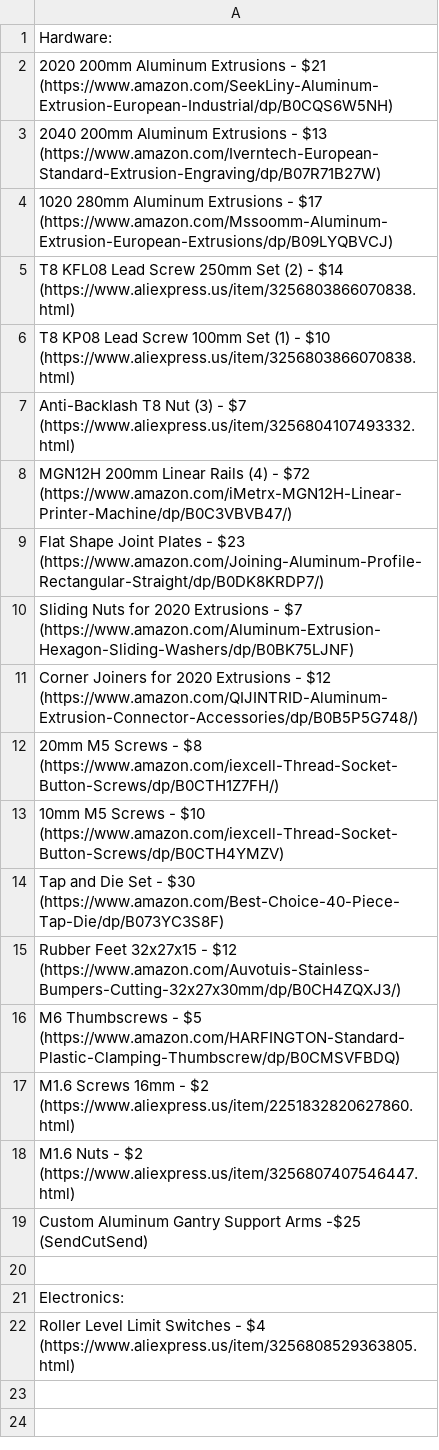
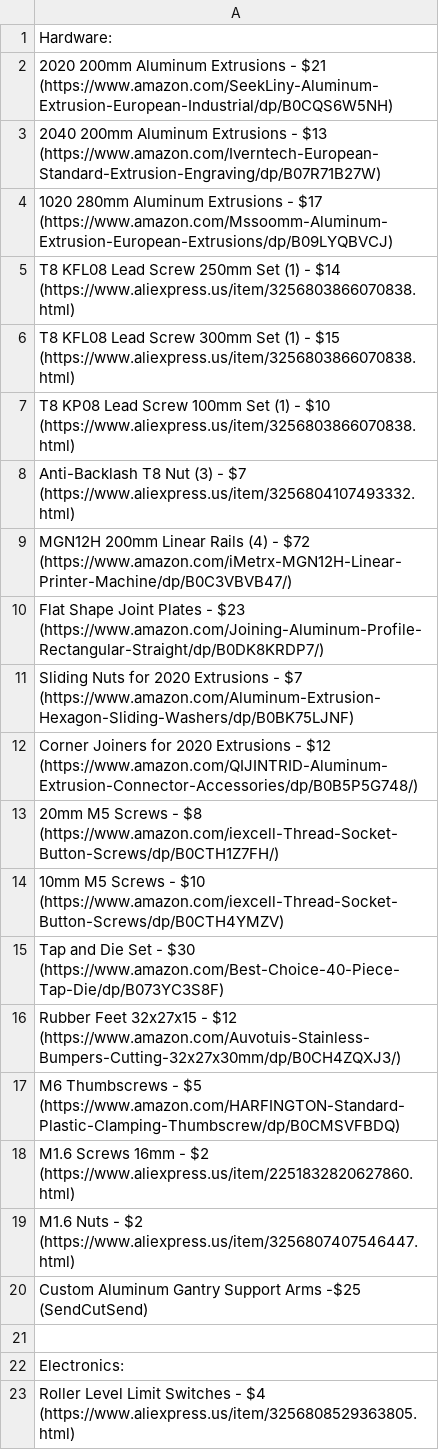
Before and after one commit to Firestorm108/Forge, a CSV file: BOM.csv, drawn as a sheet.

Commit message:
Update BOM.csv

```diff
--- a/BOM.csv
+++ b/BOM.csv
@@ -4,3 +4,4 @@ Hardware:
 1020 280mm Aluminum Extrusions - $17 (https://www.amazon.com/Mssoomm-Aluminum-Extrusion-European-Extrusions/dp/B09LYQBVCJ)
-T8 KFL08 Lead Screw 250mm Set (2) - $14 (https://www.aliexpress.us/item/3256803866070838.html)
+T8 KFL08 Lead Screw 250mm Set (1) - $14 (https://www.aliexpress.us/item/3256803866070838.html)
+T8 KFL08 Lead Screw 300mm Set (1) - $15 (https://www.aliexpress.us/item/3256803866070838.html)
 T8 KP08 Lead Screw 100mm Set (1) - $10 (https://www.aliexpress.us/item/3256803866070838.html)
```
